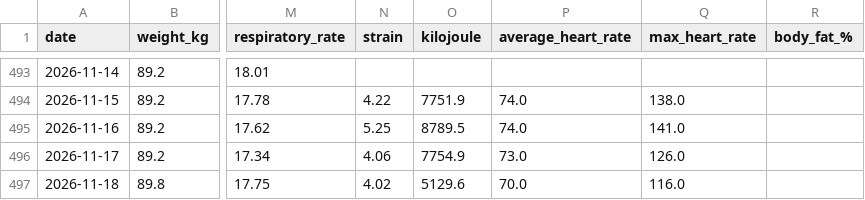
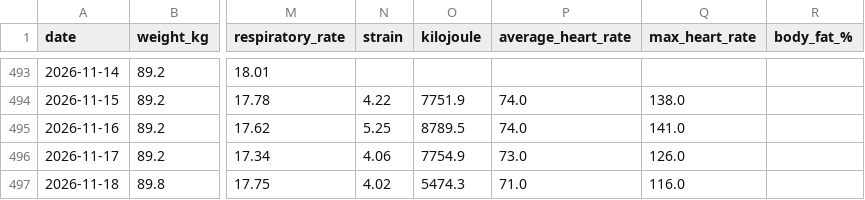
Before and after one commit to 4nd7ey-lab/whoop-public, a CSV file: daily_summary.csv, drawn as a sheet; only a part is shown, gaps mark what is left out; the diff names each change by its address in the sheet, - before the commit and + after, or states it on an @@ line.

Commit message:
mirror: update from Sheets

```diff
--- a/daily_summary.csv
+++ b/daily_summary.csv
-O497 (kilojoule): 5129.6
+O497 (kilojoule): 5474.3
-P497 (average_heart_rate): 70.0
+P497 (average_heart_rate): 71.0
```
